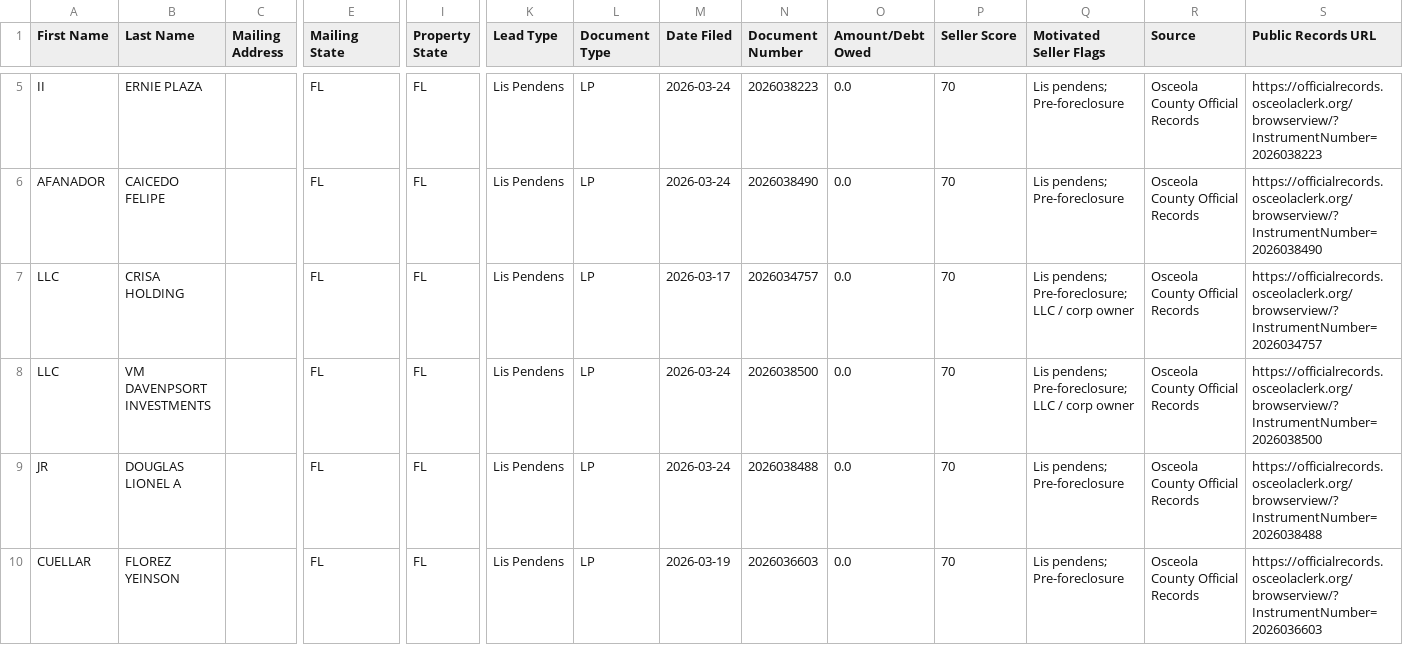
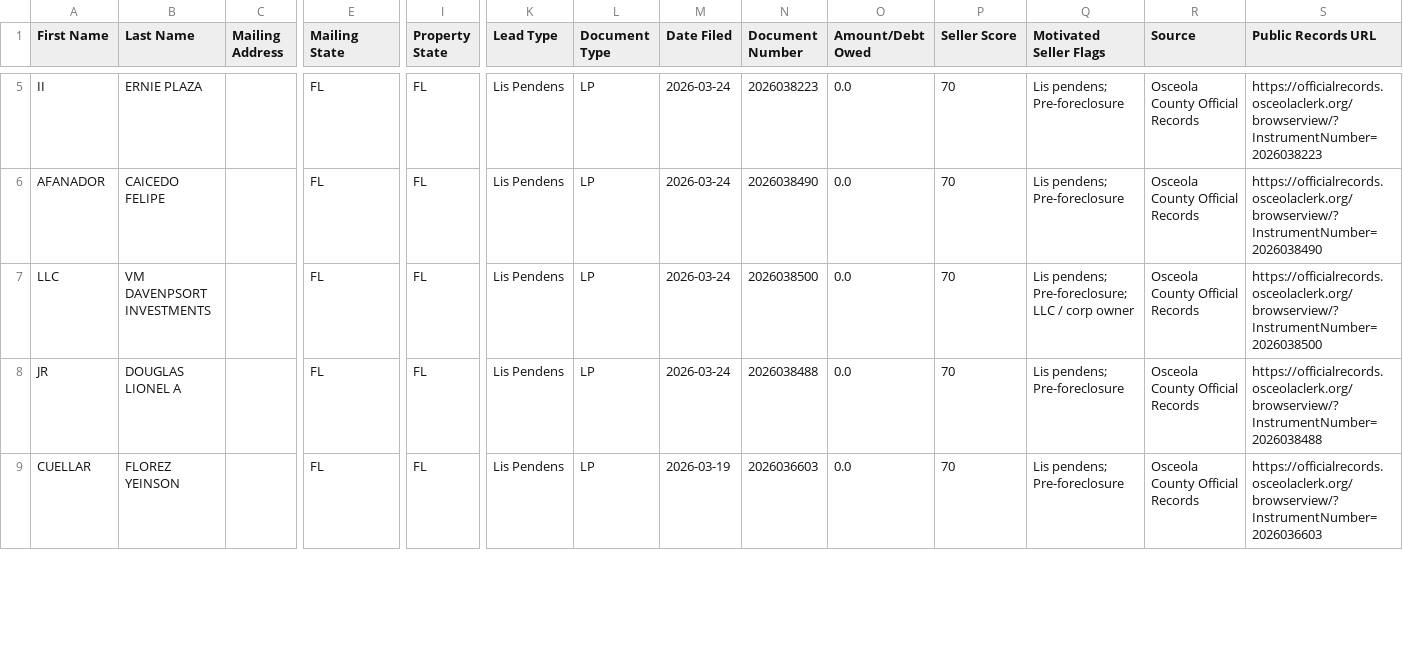
Before and after one commit to figlesias7/osceola-intel, a CSV file: data/ghl_export.csv, drawn as a sheet; only a part is shown, gaps mark what is left out; rows hold the shown columns only; the diff covers the shown part only; the diff names each change by its address in the sheet, - before the commit and + after, or states it on an @@ line.

```diff
--- a/data/ghl_export.csv
+++ b/data/ghl_export.csv
-row 7: LLC | CRISA HOLDING |  | FL | FL | Lis Pendens | LP | 2026-03-17 | 2026034757 | 0.0 | 70 | Lis pendens; Pre-foreclosure; LLC / corp owner | Osceola County Official Records | https://officialrecords.osceolaclerk.org/browserview/?InstrumentNumber=2026034757
```
Also changed, not shown: 6 edited cells elsewhere in this file, 2 other files.
